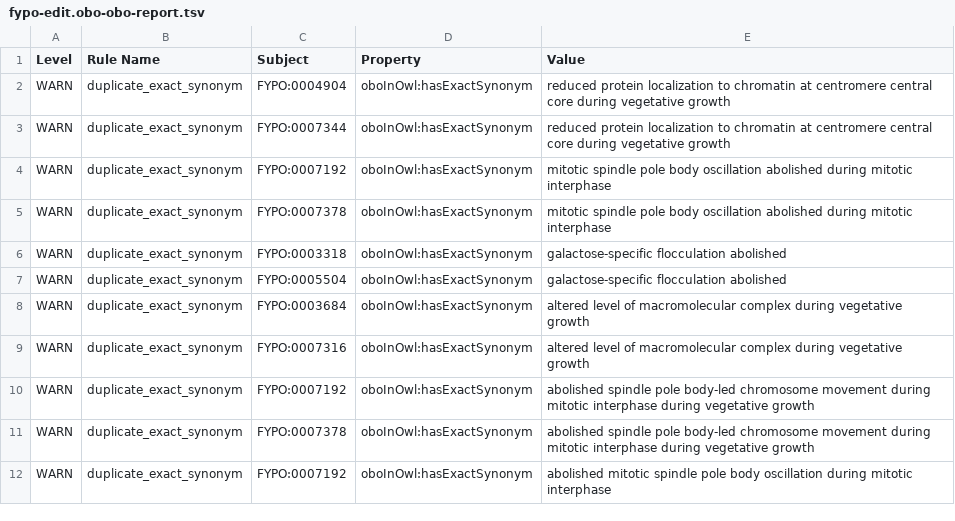
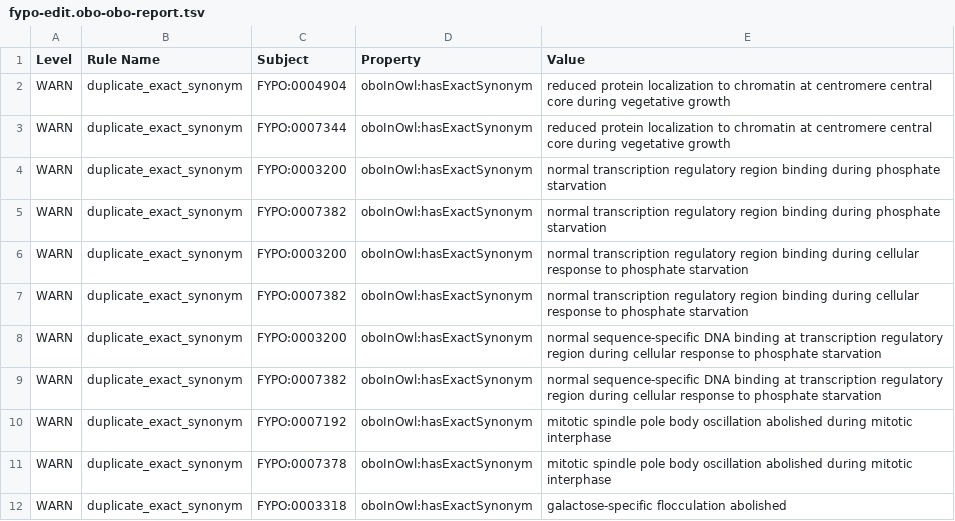
Before and after one commit to pombase/fypo, a TSV file: reports/fypo-edit.obo-obo-report.tsv, drawn as a sheet; only a part is shown; the shorter side is filled out with more unchanged rows; the diff names each change by its address in the sheet, - before the commit and + after, or states it on an @@ line.

Commit message:
FYPO release 2020-06-02

```diff
--- a/reports/fypo-edit.obo-obo-report.tsv
+++ b/reports/fypo-edit.obo-obo-report.tsv
+row 4: WARN | duplicate_exact_synonym | FYPO:0003200 | oboInOwl:hasExactSynonym | normal transcription regulatory region binding during phosphate starvation
+row 5: WARN | duplicate_exact_synonym | FYPO:0007382 | oboInOwl:hasExactSynonym | normal transcription regulatory region binding during phosphate starvation
+row 6: WARN | duplicate_exact_synonym | FYPO:0003200 | oboInOwl:hasExactSynonym | normal transcription regulatory region binding during cellular response to phosphate starvation
+row 7: WARN | duplicate_exact_synonym | FYPO:0007382 | oboInOwl:hasExactSynonym | normal transcription regulatory region binding during cellular response to phosphate starvation
+row 8: WARN | duplicate_exact_synonym | FYPO:0003200 | oboInOwl:hasExactSynonym | normal sequence-specific DNA binding at transcription regulatory region during cellular response to phosphate starvation
+row 9: WARN | duplicate_exact_synonym | FYPO:0007382 | oboInOwl:hasExactSynonym | normal sequence-specific DNA binding at transcription regulatory region during cellular response to phosphate starvation
```
Also changed, not shown: src/ontology/reports/fypo-edit.obo-obo-report.tsv, src/templates/bulk_synonyms.tsv, 50 other files.
